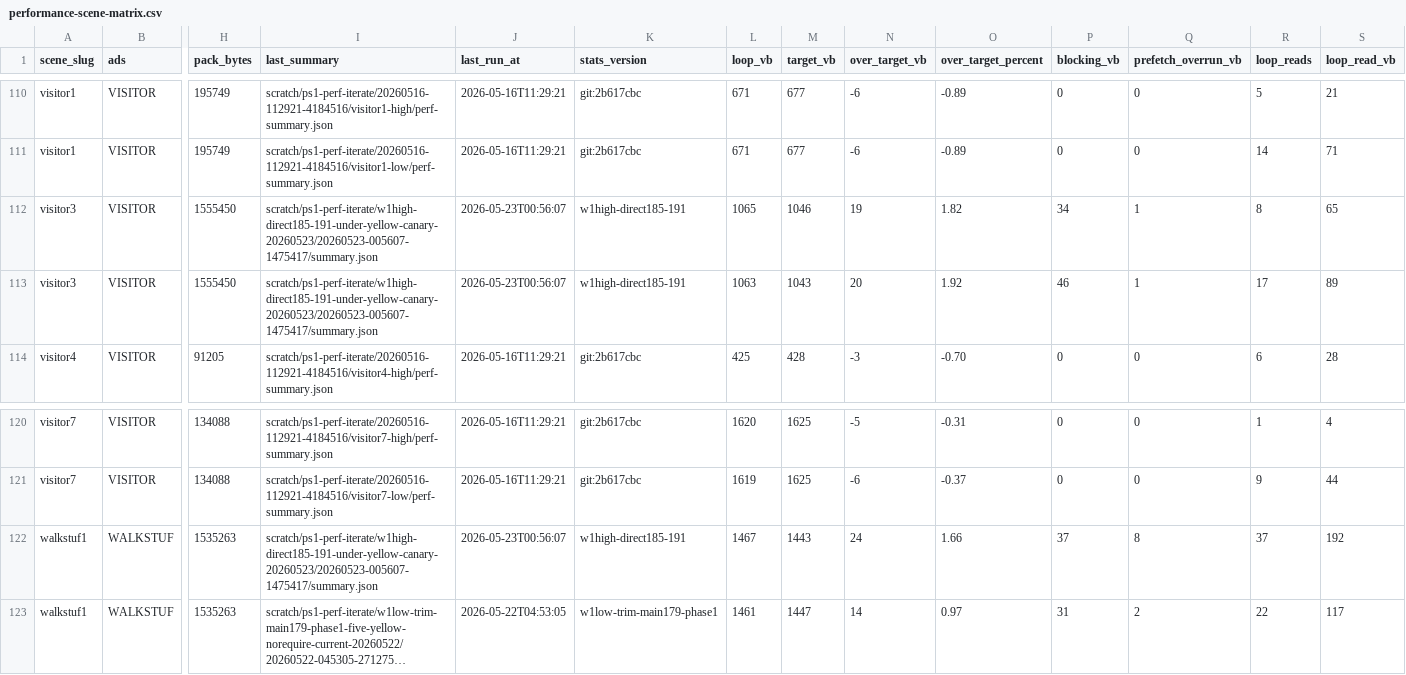
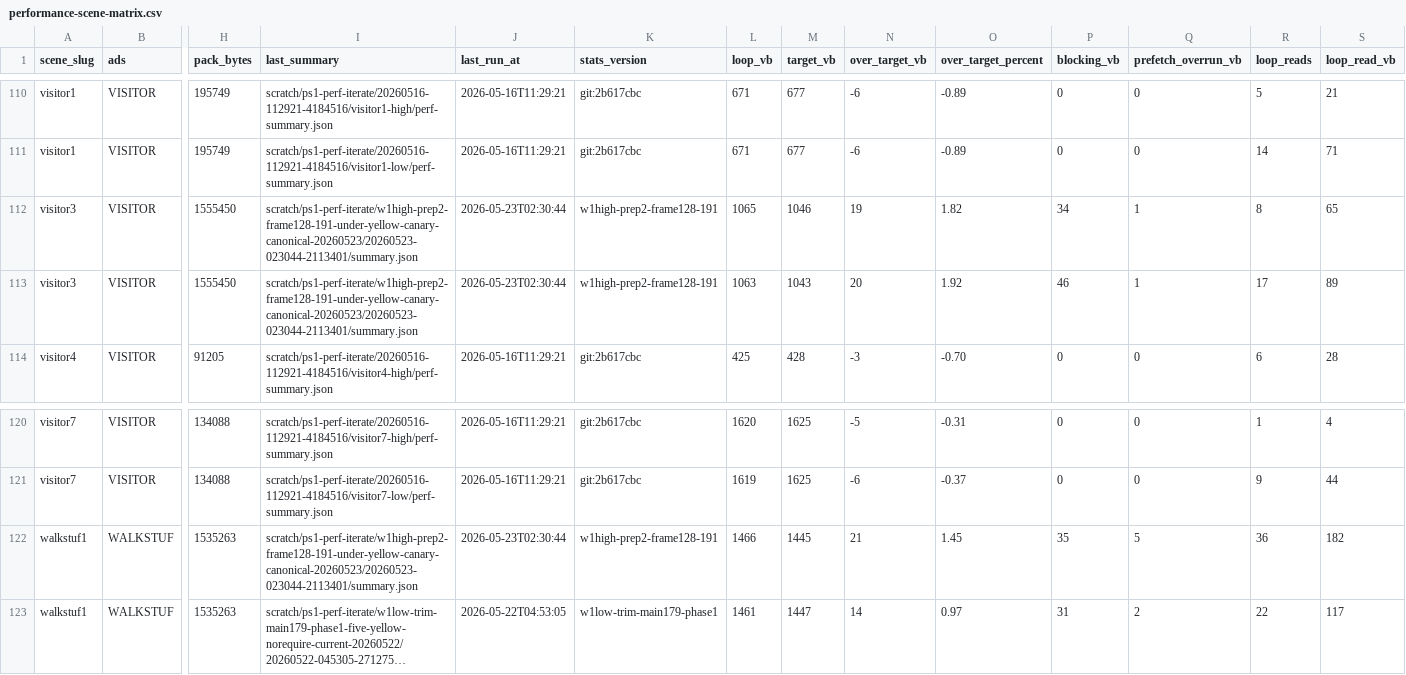
Before and after one commit to huntergdavis/johnny-castaway-ps1, a CSV file: docs/ps1/performance-scene-matrix.csv, drawn as a sheet; only a part is shown, gaps mark what is left out; long unchanged cells end in …; the diff names each change by its address in the sheet, - before the commit and + after, or states it on an @@ line.

```diff
--- a/docs/ps1/performance-scene-matrix.csv
+++ b/docs/ps1/performance-scene-matrix.csv
-I112:I113 (last_summary): scratch/ps1-perf-iterate/w1high-direct185-191-under-yellow-canary-20260523/20260523-005607-1475417/summary.json
+I112:I113 (last_summary): scratch/ps1-perf-iterate/w1high-prep2-frame128-191-under-yellow-canary-canonical-20260523/20260523-023044-2113401/summary.json
-J112:J113 (last_run_at): 2026-05-23T00:56:07
+J112:J113 (last_run_at): 2026-05-23T02:30:44
-K112:K113 (stats_version): w1high-direct185-191
+K112:K113 (stats_version): w1high-prep2-frame128-191
-I122 (last_summary): scratch/ps1-perf-iterate/w1high-direct185-191-under-yellow-canary-20260523/20260523-005607-1475417/summary.json
+I122 (last_summary): scratch/ps1-perf-iterate/w1high-prep2-frame128-191-under-yellow-canary-canonical-20260523/20260523-023044-2113401/summary.json
-J122 (last_run_at): 2026-05-23T00:56:07
+J122 (last_run_at): 2026-05-23T02:30:44
-K122 (stats_version): w1high-direct185-191
+K122 (stats_version): w1high-prep2-frame128-191
-L122 (loop_vb): 1467
+L122 (loop_vb): 1466
-M122 (target_vb): 1443
+M122 (target_vb): 1445
-N122 (over_target_vb): 24
+N122 (over_target_vb): 21
-O122 (over_target_percent): 1.66
+O122 (over_target_percent): 1.45
-P122 (blocking_vb): 37
+P122 (blocking_vb): 35
-Q122 (prefetch_overrun_vb): 8
+Q122 (prefetch_overrun_vb): 5
-R122 (loop_reads): 37
+R122 (loop_reads): 36
-S122 (loop_read_vb): 192
+S122 (loop_read_vb): 182
```
Also changed, not shown: docs/ps1/performance-read-candidate-matrix.csv, docs/ps1/performance-under-green-attribution.csv, 20 other files.
